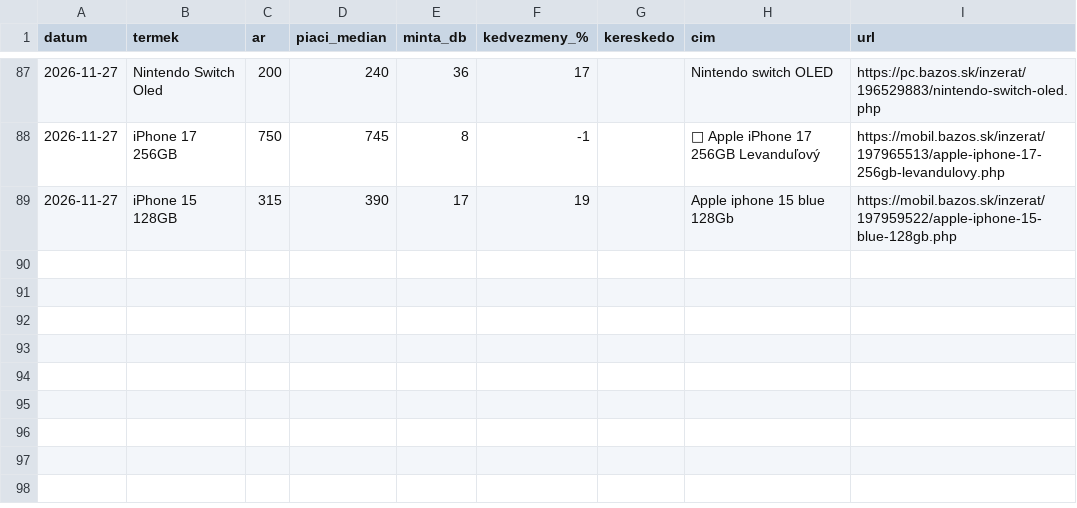
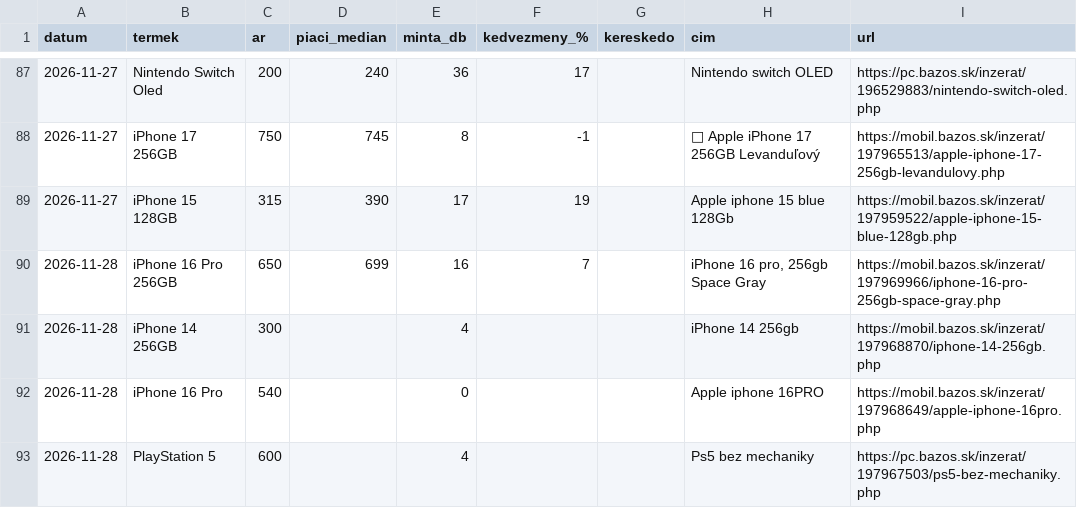
Before and after one commit to jozefbesztro-maker/bazos-figyelo-2, a CSV file: piaci_naplo.csv, drawn as a sheet; only a part is shown, gaps mark what is left out.

```diff
--- a/piaci_naplo.csv
+++ b/piaci_naplo.csv
@@ -89 +89,5 @@
 2026-11-27;iPhone 15 128GB;315;390;17;19;;Apple iphone 15 blue 128Gb;https://mobil.bazos.sk/inzerat/197959522/apple-iphone-15-blue-128gb.php
+2026-11-28;iPhone 16 Pro 256GB;650;699;16;7;;iPhone 16 pro, 256gb Space Gray;https://mobil.bazos.sk/inzerat/197969966/iphone-16-pro-256gb-space-gray.php
+2026-11-28;iPhone 14 256GB;300;;4;;;iPhone 14 256gb;https://mobil.bazos.sk/inzerat/197968870/iphone-14-256gb.php
+2026-11-28;iPhone 16 Pro;540;;0;;;Apple iphone 16PRO;https://mobil.bazos.sk/inzerat/197968649/apple-iphone-16pro.php
+2026-11-28;PlayStation 5;600;;4;;;Ps5 bez mechaniky;https://pc.bazos.sk/inzerat/197967503/ps5-bez-mechaniky.php
```
Also changed, not shown: 1 other file.
